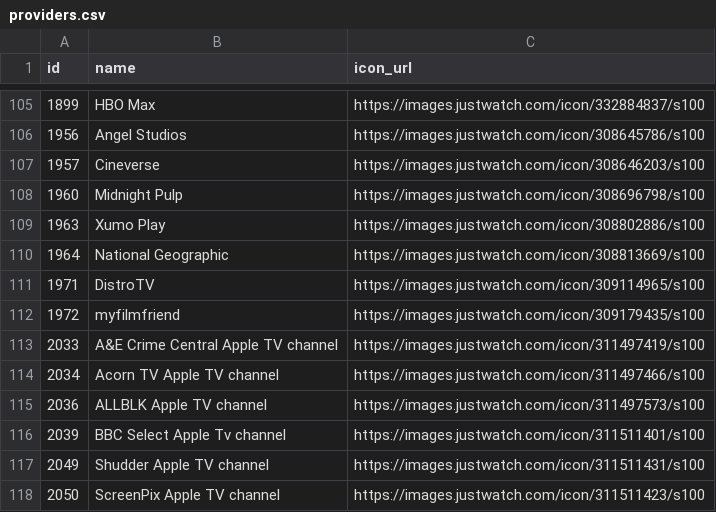
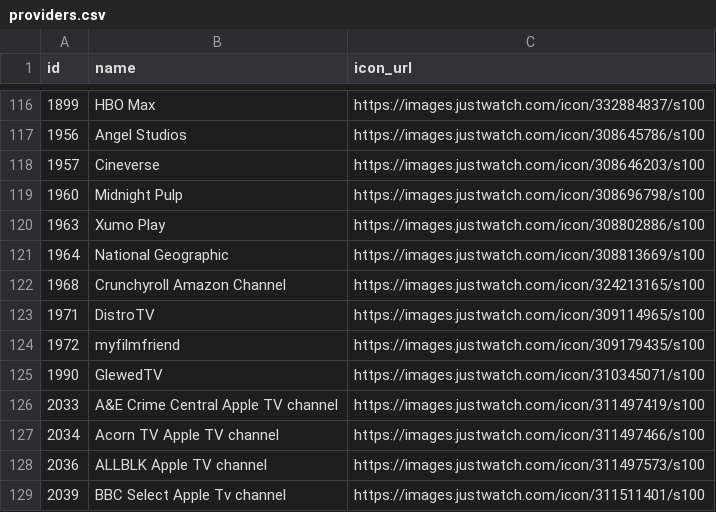
Before and after one commit to ScottGuthart/movietable, a CSV file: seed/providers.csv, drawn as a sheet; only a part is shown, gaps mark what is left out; the shorter side is filled out with more unchanged rows; the diff covers the shown part only; the diff names each change by its address in the sheet, - before the commit and + after, or states it on an @@ line.

```diff
--- a/seed/providers.csv
+++ b/seed/providers.csv
+row 122: 1968 | Crunchyroll Amazon Channel | https://images.justwatch.com/icon/324213165/s100
+row 125: 1990 | GlewedTV | https://images.justwatch.com/icon/310345071/s100
```
Also changed, not shown: 25 added rows elsewhere in this file, seed/subgenres.csv, 18 other files.
